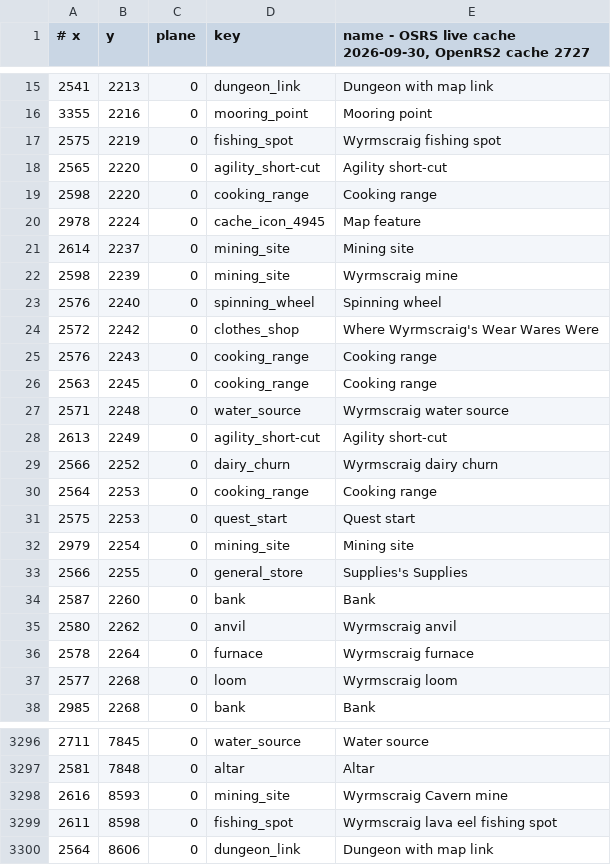
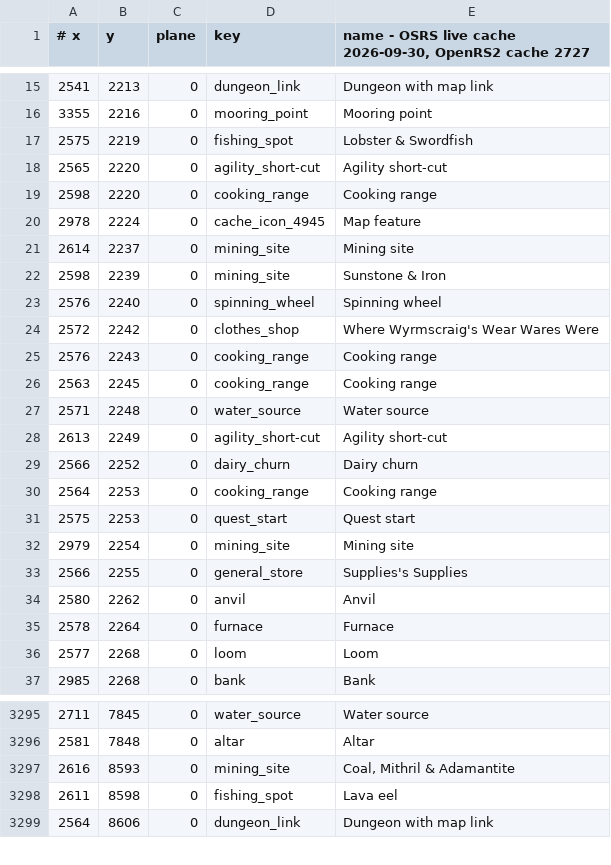
Before and after one commit to n-oost/atlas-of-gielinor, a TSV file: src/main/resources/com/bettermap/poi/pois.tsv, drawn as a sheet; only a part is shown, gaps mark what is left out; the diff covers the shown part only.

```diff
--- a/src/main/resources/com/bettermap/poi/pois.tsv
+++ b/src/main/resources/com/bettermap/poi/pois.tsv
@@ -16,3 +16,3 @@
 3355	2216	0	mooring_point	Mooring point
-2575	2219	0	fishing_spot	Wyrmscraig fishing spot
+2575	2219	0	fishing_spot	Lobster & Swordfish
 2565	2220	0	agility_short-cut	Agility short-cut
@@ -21,3 +21,3 @@
 2614	2237	0	mining_site	Mining site
-2598	2239	0	mining_site	Wyrmscraig mine
+2598	2239	0	mining_site	Sunstone & Iron
 2576	2240	0	spinning_wheel	Spinning wheel
@@ -26,5 +26,5 @@
 2563	2245	0	cooking_range	Cooking range
-2571	2248	0	water_source	Wyrmscraig water source
+2571	2248	0	water_source	Water source
 2613	2249	0	agility_short-cut	Agility short-cut
-2566	2252	0	dairy_churn	Wyrmscraig dairy churn
+2566	2252	0	dairy_churn	Dairy churn
 2564	2253	0	cooking_range	Cooking range
@@ -33,6 +33,5 @@
 2566	2255	0	general_store	Supplies's Supplies
-2587	2260	0	bank	Bank
-2580	2262	0	anvil	Wyrmscraig anvil
-2578	2264	0	furnace	Wyrmscraig furnace
-2577	2268	0	loom	Wyrmscraig loom
+2580	2262	0	anvil	Anvil
+2578	2264	0	furnace	Furnace
+2577	2268	0	loom	Loom
 2985	2268	0	bank	Bank
@@ -3297,4 +3296,4 @@
 2581	7848	0	altar	Altar
-2616	8593	0	mining_site	Wyrmscraig Cavern mine
-2611	8598	0	fishing_spot	Wyrmscraig lava eel fishing spot
+2616	8593	0	mining_site	Coal, Mithril & Adamantite
+2611	8598	0	fishing_spot	Lava eel
 2564	8606	0	dungeon_link	Dungeon with map link
```
Also changed, not shown: 1 edited cell elsewhere in this file, src/main/resources/com/bettermap/dungeons/pieces.tsv, 49 other files.
